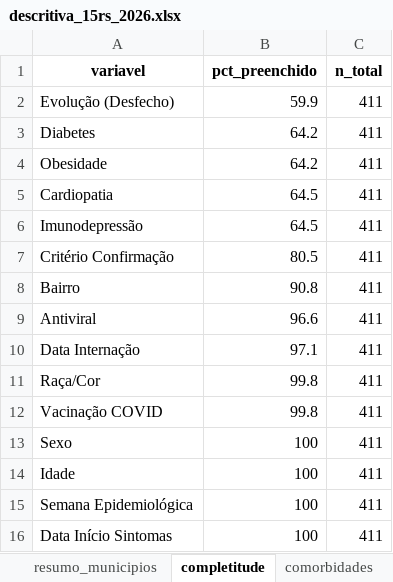
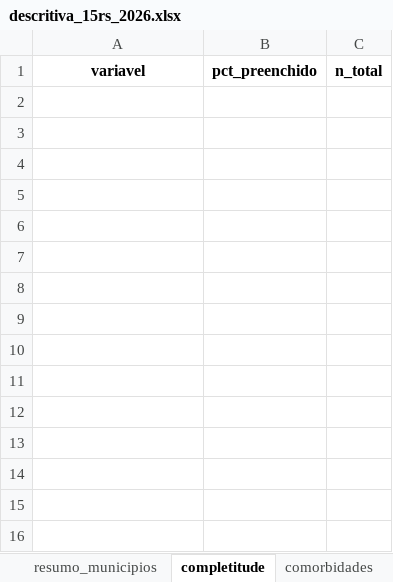
Before and after one commit to valentim1979/vigilancia-epidemiologica, an Excel workbook: tabelas/descritiva_15rs_2026.xlsx, sheet completitude, drawn as a sheet; values as stored, in another font and other column widths than the file's, no borders; the diff names each change by its address in the sheet, - before the commit and + after, or states it on an @@ line.

```diff
--- a/tabelas/descritiva_15rs_2026.xlsx (sheet completitude)
+++ b/tabelas/descritiva_15rs_2026.xlsx (sheet completitude)
-row 2: Evolução (Desfecho) | 59.9 | 411
-row 3: Diabetes | 64.2 | 411
-row 4: Obesidade | 64.2 | 411
-row 5: Cardiopatia | 64.5 | 411
-row 6: Imunodepressão | 64.5 | 411
-row 7: Critério Confirmação | 80.5 | 411
-row 8: Bairro | 90.8 | 411
-row 9: Antiviral | 96.6 | 411
-row 10: Data Internação | 97.1 | 411
-row 11: Raça/Cor | 99.8 | 411
-row 12: Vacinação COVID | 99.8 | 411
-row 13: Sexo | 100 | 411
-row 14: Idade | 100 | 411
-row 15: Semana Epidemiológica | 100 | 411
-row 16: Data Início Sintomas | 100 | 411
```
Also changed, not shown: sheet resumo_municipios, sheet uti_faixa, sheet letalidade_faixa, sheet comorbidades, sheet vacinal, sheet criterio_conf, 1 more sheet, tabelas/srag_15rs_2026.xlsx, 53 other files.
